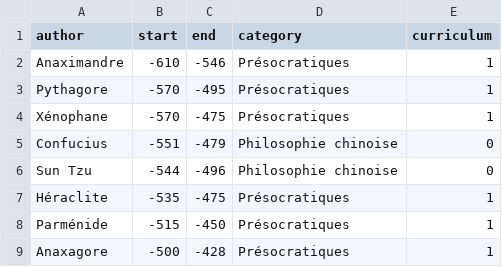
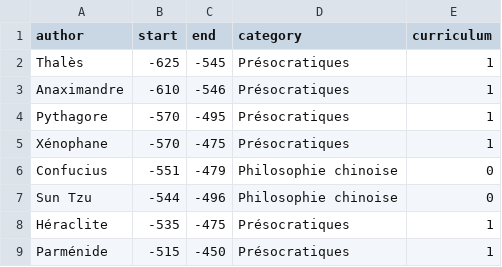
Before and after one commit to eyssette/frise-philo, a CSV file: data/philosophers-1.csv, drawn as a sheet; only a part is shown; the shorter side is filled out with more unchanged rows; the diff names each change by its address in the sheet, - before the commit and + after, or states it on an @@ line.

Commit message:
Update philosophers-1.csv

```diff
--- a/data/philosophers-1.csv
+++ b/data/philosophers-1.csv
+row 2: Thalès | -625 | -545 | Présocratiques | 1
```
